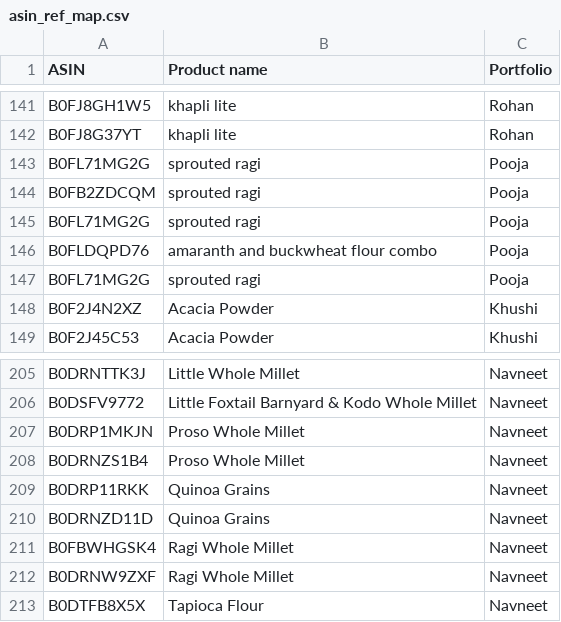
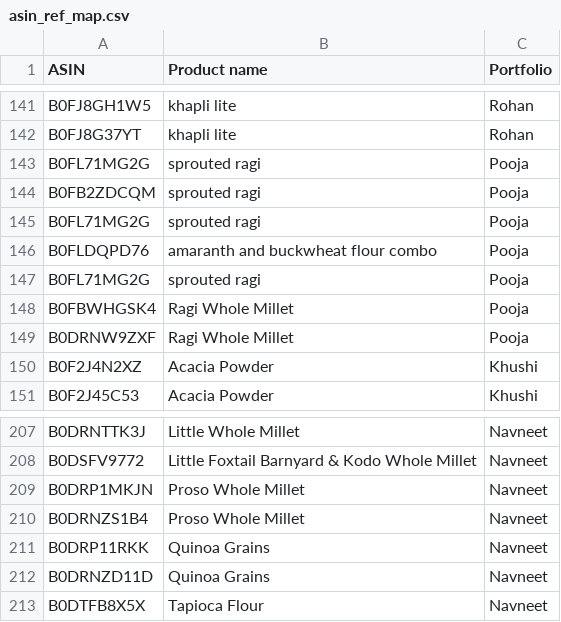
Before and after one commit to vibhutigupta-boop/twf-product-portfolio-wise, a CSV file: data/asin_ref_map.csv, drawn as a sheet; only a part is shown, gaps mark what is left out.

Commit message:
Update asin_ref_map.csv

```diff
--- a/data/asin_ref_map.csv
+++ b/data/asin_ref_map.csv
@@ -147,2 +147,4 @@ B0FLDQPD76,amaranth and buckwheat flour combo,Pooja,,,
 B0FL71MG2G,sprouted ragi,Pooja,,,
+B0FBWHGSK4,Ragi Whole Millet,Pooja,,,
+B0DRNW9ZXF,Ragi Whole Millet,Pooja,,,
 B0F2J4N2XZ,Acacia Powder,Khushi,,,
@@ -210,4 +212,2 @@ B0DRP11RKK,Quinoa Grains,Navneet,,,
 B0DRNZD11D,Quinoa Grains,Navneet,,,
-B0FBWHGSK4,Ragi Whole Millet,Navneet,,,
-B0DRNW9ZXF,Ragi Whole Millet,Navneet,,,
 B0DTFB8X5X,Tapioca Flour,Navneet,,,
```
